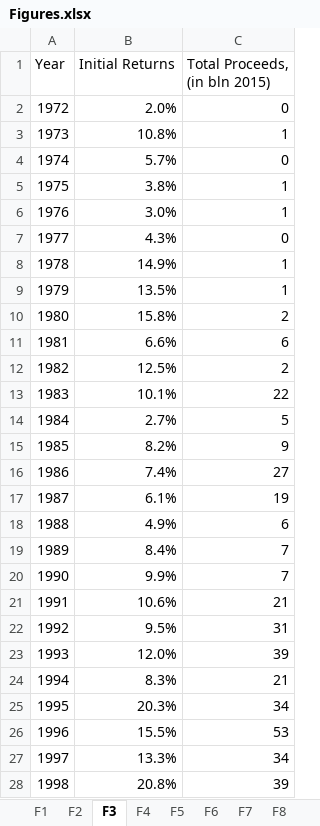
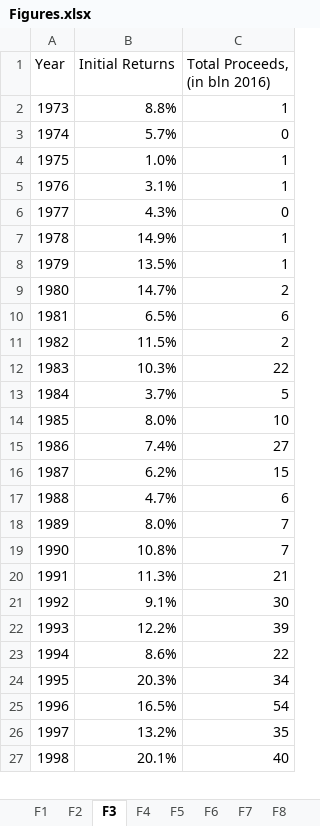
Before and after one commit to volkovacodes/IPO-Review-Chapter, an Excel workbook: Figures.xlsx, sheet F3, drawn as a sheet; only a part is shown; values as stored, in another font and other column widths than the file's, no borders; charts and pictures not drawn; removed rows and columns are numbered as before the commit, all else as after; the diff covers the shown part only; the diff names each change by its address in the sheet, - before the commit and + after, or states it on an @@ line.

```diff
--- a/Figures.xlsx (sheet F3)
+++ b/Figures.xlsx (sheet F3)
-C1: Total Proceeds, (in bln 2015)
+C1: Total Proceeds, (in bln 2016)
-row 2: 1972 | 2.0% | 0
-B2 (Initial Returns): 10.8%
+B2 (Initial Returns): 8.8%
-B4 (Initial Returns): 3.8%
+B4 (Initial Returns): 1.0%
-B5 (Initial Returns): 3.0%
+B5 (Initial Returns): 3.1%
-B9 (Initial Returns): 15.8%
+B9 (Initial Returns): 14.7%
-B10 (Initial Returns): 6.6%
+B10 (Initial Returns): 6.5%
-B11 (Initial Returns): 12.5%
+B11 (Initial Returns): 11.5%
-B12 (Initial Returns): 10.1%
+B12 (Initial Returns): 10.3%
-B13 (Initial Returns): 2.7%
+B13 (Initial Returns): 3.7%
-B14 (Initial Returns): 8.2%
+B14 (Initial Returns): 8.0%
-C14 (Total Proceeds, (in bln 2016)): 9
+C14 (Total Proceeds, (in bln 2016)): 10
-B16 (Initial Returns): 6.1%
+B16 (Initial Returns): 6.2%
-C16 (Total Proceeds, (in bln 2016)): 19
+C16 (Total Proceeds, (in bln 2016)): 15
-B17 (Initial Returns): 4.9%
+B17 (Initial Returns): 4.7%
-B18 (Initial Returns): 8.4%
+B18 (Initial Returns): 8.0%
-B19 (Initial Returns): 9.9%
+B19 (Initial Returns): 10.8%
-B20 (Initial Returns): 10.6%
+B20 (Initial Returns): 11.3%
-B21 (Initial Returns): 9.5%
+B21 (Initial Returns): 9.1%
-C21 (Total Proceeds, (in bln 2016)): 31
+C21 (Total Proceeds, (in bln 2016)): 30
-B22 (Initial Returns): 12.0%
+B22 (Initial Returns): 12.2%
-B23 (Initial Returns): 8.3%
+B23 (Initial Returns): 8.6%
-C23 (Total Proceeds, (in bln 2016)): 21
+C23 (Total Proceeds, (in bln 2016)): 22
-B25 (Initial Returns): 15.5%
+B25 (Initial Returns): 16.5%
-C25 (Total Proceeds, (in bln 2016)): 53
+C25 (Total Proceeds, (in bln 2016)): 54
-B26 (Initial Returns): 13.3%
+B26 (Initial Returns): 13.2%
-C26 (Total Proceeds, (in bln 2016)): 34
+C26 (Total Proceeds, (in bln 2016)): 35
-B27 (Initial Returns): 20.8%
+B27 (Initial Returns): 20.1%
-C27 (Total Proceeds, (in bln 2016)): 39
+C27 (Total Proceeds, (in bln 2016)): 40
```
Also changed, not shown: 1 added row and 19 edited cells elsewhere in this sheet, sheet F5, sheet F4, sheet F14, sheet F6, sheet F7, sheet F13, 7 more sheets, charts or pictures, Tables.xlsx, 17 other files.
